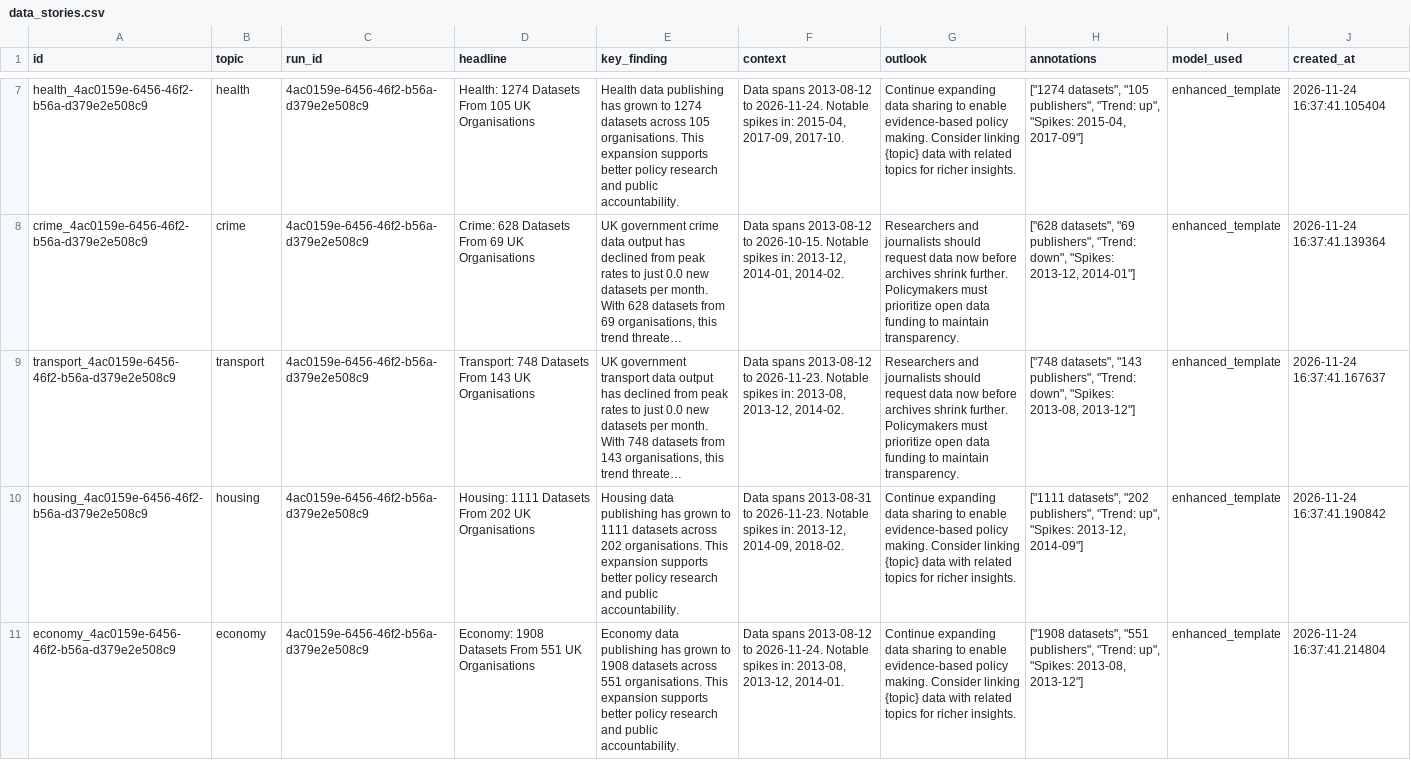
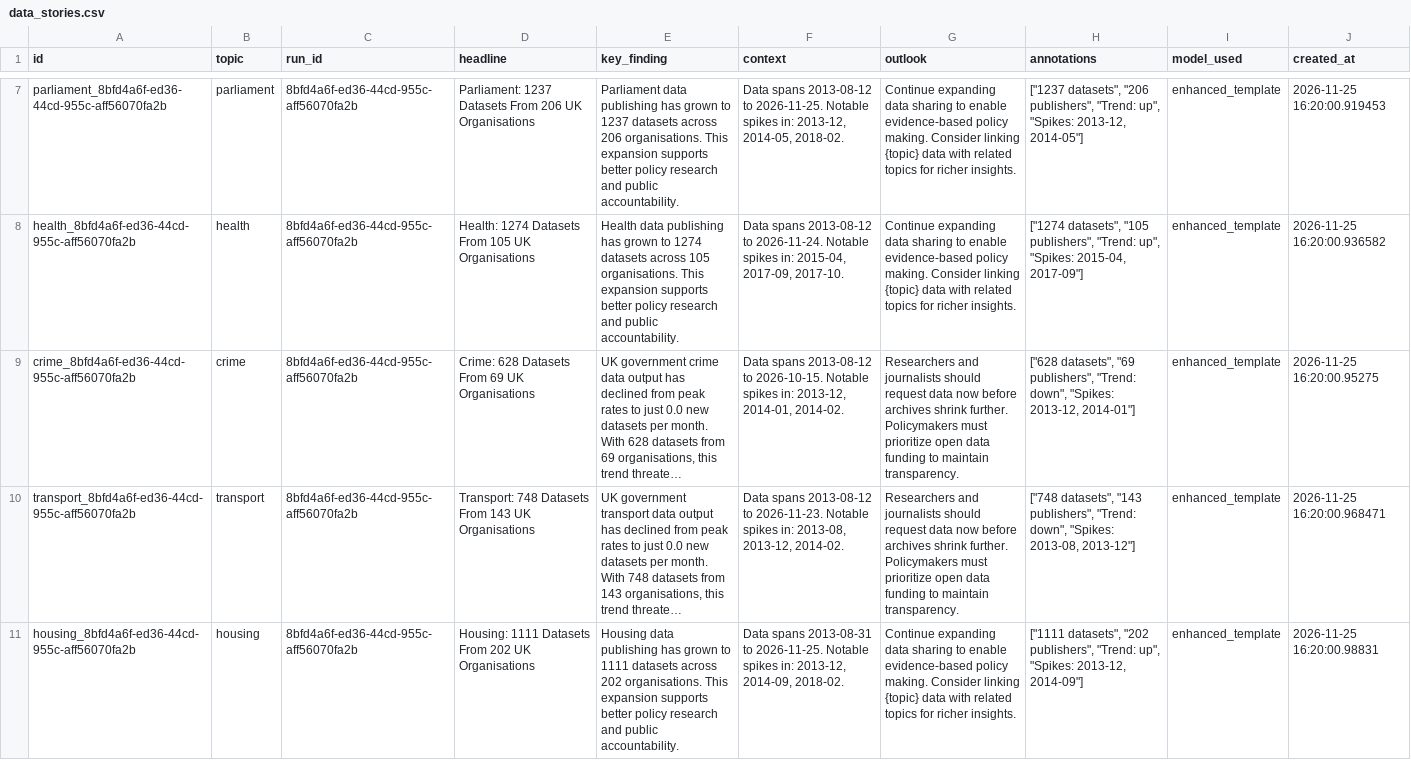
Before and after one commit to AnnasMazhar/UK-Data-Stories, a CSV file: data/derived/data_stories.csv, drawn as a sheet; only a part is shown, gaps mark what is left out; long unchanged cells end in …; removed rows and columns are numbered as before the commit, all else as after; the diff covers the shown part only; the diff names each change by its address in the sheet, - before the commit and + after, or states it on an @@ line.

```diff
--- a/data/derived/data_stories.csv
+++ b/data/derived/data_stories.csv
+row 7: parliament_8bfd4a6f-ed36-44cd-955c-aff56070fa2b | parliament | 8bfd4a6f-ed36-44cd-955c-aff56070fa2b | Parliament: 1237 Datasets From 206 UK Organisations | Parliament data publishing has grown to 1237 datasets across 206 organisations. This expansion supports better policy research and public accountability. | Data spans 2013-08-12 to 2026-11-25. Notable spikes in: 2013-12, 2014-05, 2018-02. | Continue expanding data sharing to enable evidence-based policy making. Consider linking {topic} data with related topics for richer insights. | ["1237 datasets", "206 publishers", "Trend: up", "Spikes: 2013-12, 2014-05"] | enhanced_template | 2026-11-25 16:20:00.919453
-A8 (id): health_4ac0159e-6456-46f2-b56a-d379e2e508c9
+A8 (id): health_8bfd4a6f-ed36-44cd-955c-aff56070fa2b
-C8:C11 (run_id): 4ac0159e-6456-46f2-b56a-d379e2e508c9
+C8:C11 (run_id): 8bfd4a6f-ed36-44cd-955c-aff56070fa2b
-J8 (created_at): 2026-11-24 16:37:41.105404
+J8 (created_at): 2026-11-25 16:20:00.936582
-A9 (id): crime_4ac0159e-6456-46f2-b56a-d379e2e508c9
+A9 (id): crime_8bfd4a6f-ed36-44cd-955c-aff56070fa2b
-J9 (created_at): 2026-11-24 16:37:41.139364
+J9 (created_at): 2026-11-25 16:20:00.95275
-A10 (id): transport_4ac0159e-6456-46f2-b56a-d379e2e508c9
+A10 (id): transport_8bfd4a6f-ed36-44cd-955c-aff56070fa2b
-J10 (created_at): 2026-11-24 16:37:41.167637
+J10 (created_at): 2026-11-25 16:20:00.968471
-A11 (id): housing_4ac0159e-6456-46f2-b56a-d379e2e508c9
+A11 (id): housing_8bfd4a6f-ed36-44cd-955c-aff56070fa2b
-F11 (context): …2013-08-31 to 2026-11-23. Notable spikes…
+F11 (context): …2013-08-31 to 2026-11-25. Notable spikes…
-J11 (created_at): 2026-11-24 16:37:41.190842
+J11 (created_at): 2026-11-25 16:20:00.98831
-row 11: economy_4ac0159e-6456-46f2-b56a-d379e2e508c9 | economy | 4ac0159e-6456-46f2-b56a-d379e2e508c9 | Economy: 1908 Datasets From 551 UK Organisations | Economy data publishing has grown to 1908 datasets across 551 organisations. This expansion supports better policy research and public accountability. | Data spans 2013-08-12 to 2026-11-24. Notable spikes in: 2013-08, 2013-12, 2014-01. | Continue expanding data sharing to enable evidence-based policy making. Consider linking {topic} data with related topics for richer insights. | ["1908 datasets", "551 publishers", "Trend: up", "Spikes: 2013-08, 2013-12"] | enhanced_template | 2026-11-24 16:37:41.214804
```
Also changed, not shown: 1 added row, 1 removed row and 24 edited cells elsewhere in this file, data/derived/analysis_results.csv, data/derived/insights.csv, 1 other file.
